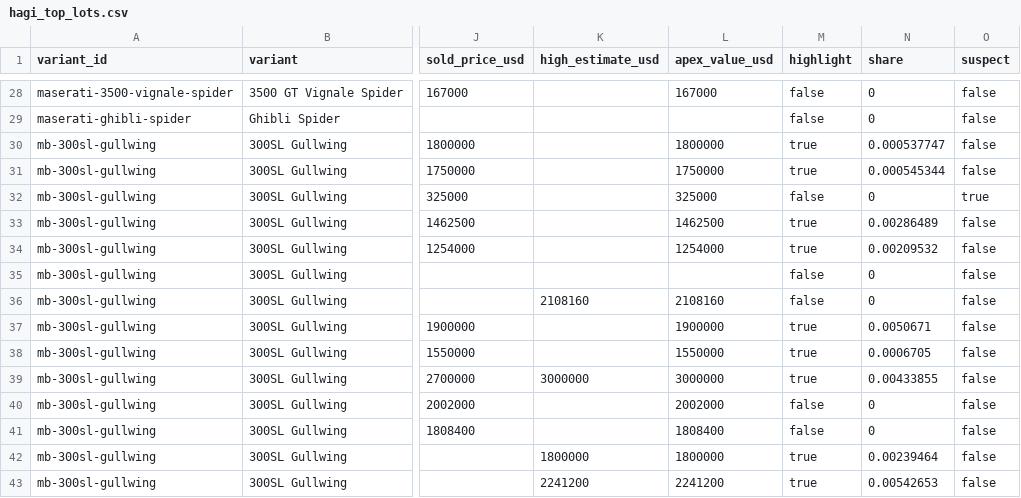
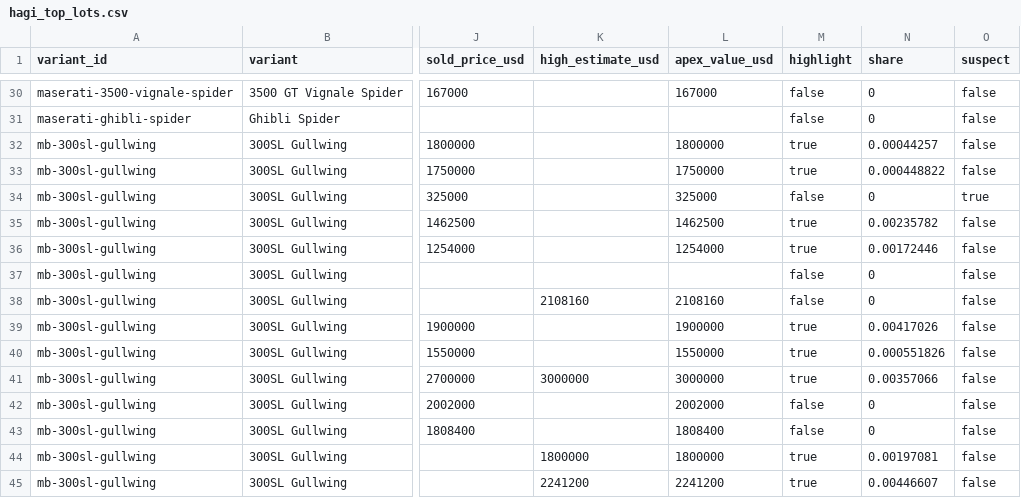
Before and after one commit to matte36s50/market-interest-score-app, a CSV file: data/hagi_top_lots.csv, drawn as a sheet; only a part is shown, gaps mark what is left out; addresses are those after the commit; the diff covers the shown part only; the diff names each change by its address in the sheet, - before the commit and + after, or states it on an @@ line.

```diff
--- a/data/hagi_top_lots.csv
+++ b/data/hagi_top_lots.csv
-N32 (share): 0.000537747
+N32 (share): 0.00044257
-N33 (share): 0.000545344
+N33 (share): 0.000448822
-N35 (share): 0.00286489
+N35 (share): 0.00235782
-N36 (share): 0.00209532
+N36 (share): 0.00172446
-N39 (share): 0.0050671
+N39 (share): 0.00417026
-N40 (share): 0.0006705
+N40 (share): 0.000551826
-N41 (share): 0.00433855
+N41 (share): 0.00357066
-N44 (share): 0.00239464
+N44 (share): 0.00197081
-N45 (share): 0.00542653
+N45 (share): 0.00446607
```
Also changed, not shown: 6 added rows and 21 edited cells elsewhere in this file, data/apex_lots.csv, data/auction_ratings.csv, 5 other files.
